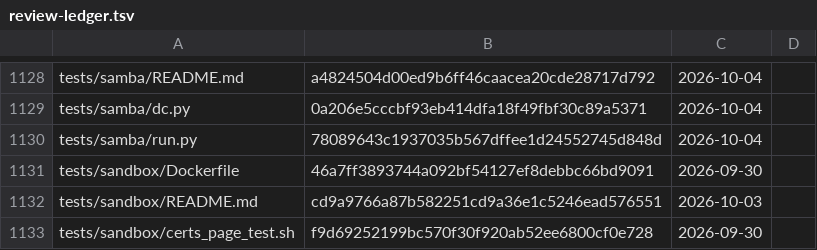
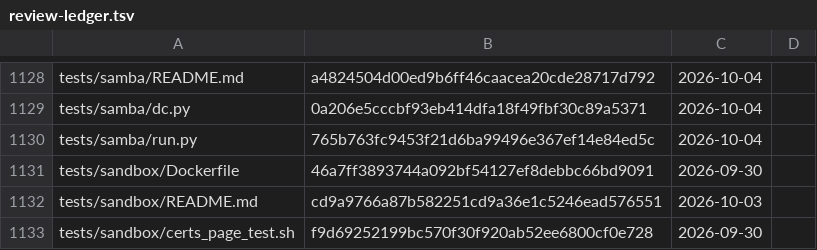
Before and after one commit to archdukejim/open-fabric, a TSV file: docs/volume_5_notes_and_troubleshooting/assets/review-ledger.tsv, drawn as a sheet; only a part is shown, gaps mark what is left out; the diff covers the shown part only.

```diff
--- a/docs/volume_5_notes_and_troubleshooting/assets/review-ledger.tsv
+++ b/docs/volume_5_notes_and_troubleshooting/assets/review-ledger.tsv
@@ -1129,3 +1129,3 @@ tests/samba/README.md	a4824504d00ed9b6ff46caacea20cde28717d792	2026-10-04
 tests/samba/dc.py	0a206e5cccbf93eb414dfa18f49fbf30c89a5371	2026-10-04	
-tests/samba/run.py	78089643c1937035b567dffee1d24552745d848d	2026-10-04	
+tests/samba/run.py	765b763fc9453f21d6ba99496e367ef14e84ed5c	2026-10-04	
 tests/sandbox/Dockerfile	46a7ff3893744a092bf54127ef8debbc66bd9091	2026-09-30	
```
Also changed, not shown: 12 edited cells elsewhere in this file, 12 other files.
